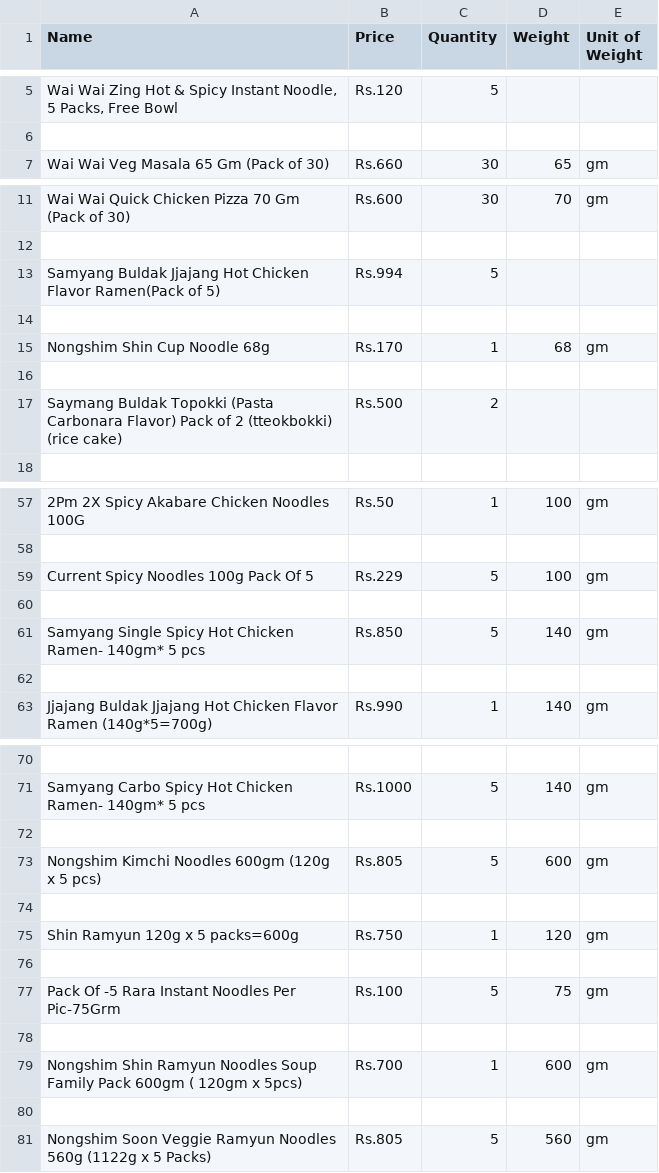
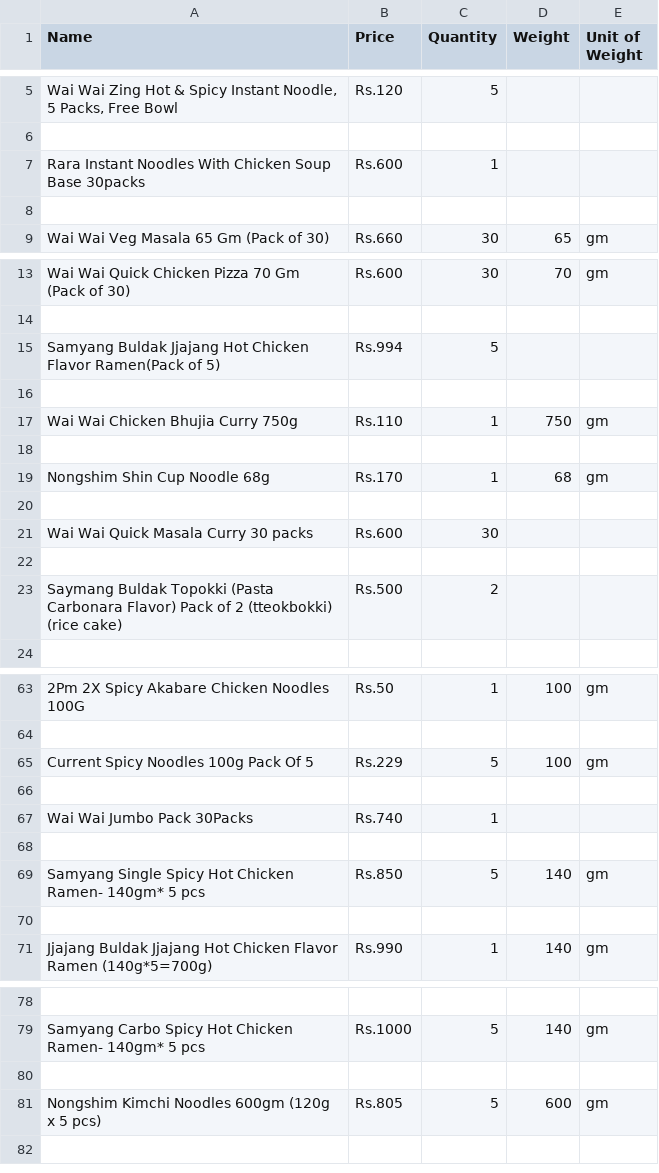
Before and after one commit to SulavChhetri/darazscrapertester, a CSV file: files/noodlesquantity.csv, drawn as a sheet; only a part is shown, gaps mark what is left out; removed rows and columns are numbered as before the commit, all else as after; the diff names each change by its address in the sheet, - before the commit and + after, or states it on an @@ line.

```diff
--- a/files/noodlesquantity.csv
+++ b/files/noodlesquantity.csv
+row 7: Rara Instant Noodles With Chicken Soup Base 30packs | Rs.600 | 1
+row 8: (empty)
+row 17: Wai Wai Chicken Bhujia Curry 750g | Rs.110 | 1 | 750 | gm
+row 18: (empty)
+row 20: (empty)
+row 21: Wai Wai Quick Masala Curry 30 packs | Rs.600 | 30
+row 67: Wai Wai Jumbo Pack 30Packs | Rs.740 | 1
+row 68: (empty)
-row 74: (empty)
-row 75: Shin Ramyun 120g x 5 packs=600g | Rs.750 | 1 | 120 | gm
-row 76: (empty)
-row 77: Pack Of -5 Rara Instant Noodles Per Pic-75Grm | Rs.100 | 5 | 75 | gm
-row 78: (empty)
-row 79: Nongshim Shin Ramyun Noodles Soup Family Pack 600gm ( 120gm x 5pcs) | Rs.700 | 1 | 600 | gm
-row 80: (empty)
-row 81: Nongshim Soon Veggie Ramyun Noodles 560g (1122g x 5 Packs) | Rs.805 | 5 | 560 | gm
```
Also changed, not shown: files/noodlesprice.csv, 1 other file.
